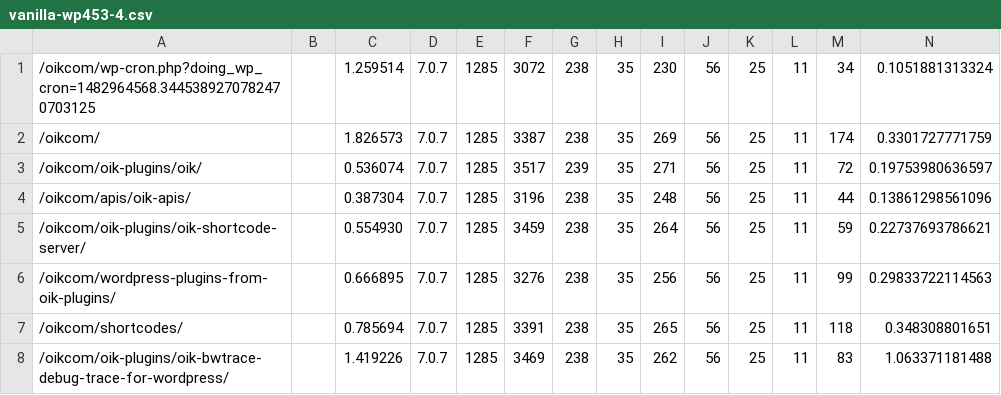
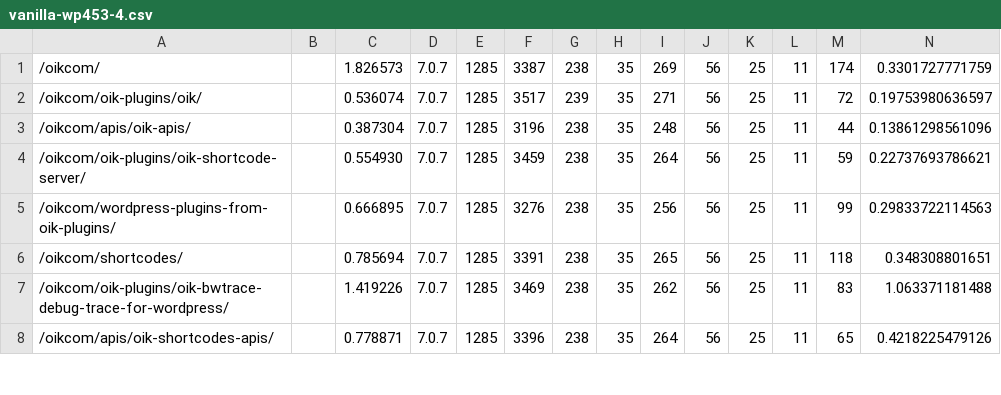
Before and after one commit to bobbingwide/wp-top12, a CSV file: 20161224/vanilla-wp453-4.csv, drawn as a sheet; only a part is shown; the shorter side is filled out with more unchanged rows; rows hold the shown columns only; the diff names each change by its address in the sheet, - before the commit and + after, or states it on an @@ line.

```diff
--- a/20161224/vanilla-wp453-4.csv
+++ b/20161224/vanilla-wp453-4.csv
-row 1: /oikcom/wp-cron.php?doing_wp_cron=1482964568.3445389270782470703125 |  | 1.259514 | 7.0.7 | 1285 | 3072 | 238 | 35 | 230 | 56 | 25 | 11 | 34 | 0.1051881313324
```
Also changed, not shown: 20161224/vanilla-wp461-4.csv, 10 other files.
